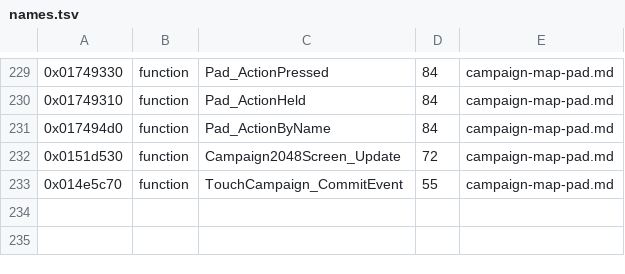
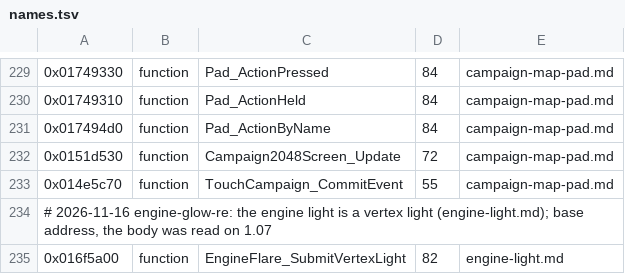
Before and after one commit to topaxi/OpenAntiGrav, a TSV file: docs/ghidra/functions/ps4-omega-eu/names.tsv, drawn as a sheet; only a part is shown, gaps mark what is left out.

```diff
--- a/docs/ghidra/functions/ps4-omega-eu/names.tsv
+++ b/docs/ghidra/functions/ps4-omega-eu/names.tsv
@@ -233 +233,3 @@
 0x014e5c70	function	TouchCampaign_CommitEvent	55	campaign-map-pad.md
+# 2026-11-16 engine-glow-re: the engine light is a vertex light (engine-light.md); base address, the body was read on 1.07
+0x016f5a00	function	EngineFlare_SubmitVertexLight	82	engine-light.md
```
Also changed, not shown: docs/ghidra/functions/vita-2048-eu-v104/names.tsv, 8 other files.
